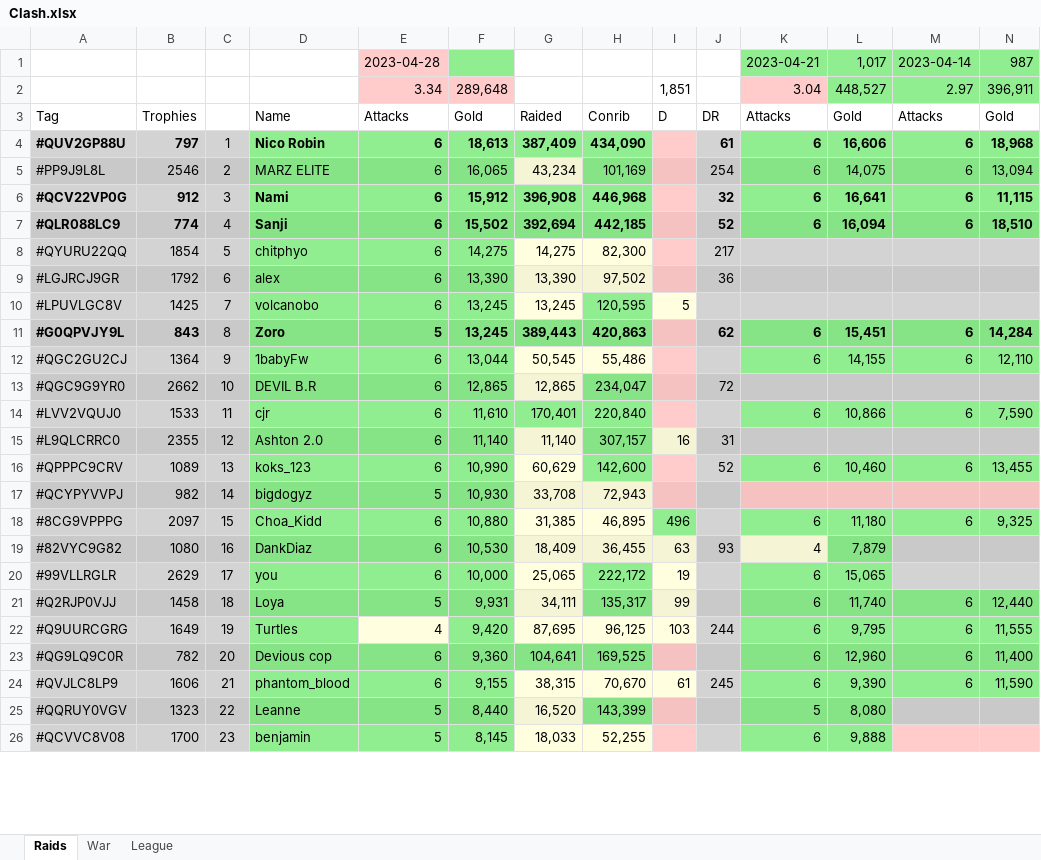
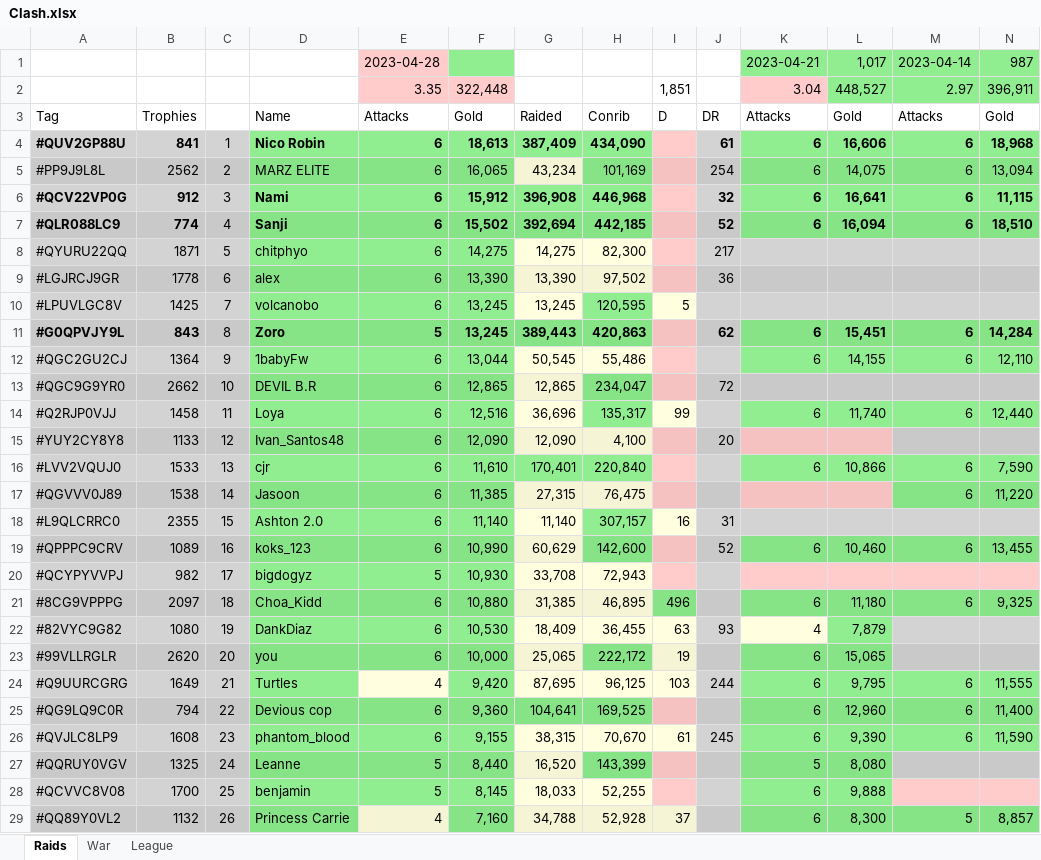
Before and after one commit to KYANI7E/Clans, an Excel workbook: Clash.xlsx, sheet Raids, drawn as a sheet; only a part is shown; values as stored, in another font and other column widths than the file's, no borders; removed rows and columns are numbered as before the commit, all else as after; rows hold the shown columns only; the diff covers the shown part only; the diff names each change by its address in the sheet, - before the commit and + after, or states it on an @@ line.

Commit message:
updating the clash file from bat manual run

```diff
--- a/Clash.xlsx (sheet Raids)
+++ b/Clash.xlsx (sheet Raids)
-E2: 3.34
+E2: 3.35
-F2: 289,648
+F2: 322,448
-B4: 797
+B4: 841
-B5: 2546
+B5: 2562
-B8: 1854
+B8: 1871
-B9: 1792
+B9: 1778
+row 14: #Q2RJP0VJJ | 1458 | 11 | Loya | 6 | 12,516 | 36,696 | 135,317 | 99 |  | 6 | 11,740 | 6 | 12,440
+row 15: #YUY2CY8Y8 | 1133 | 12 | Ivan_Santos48 | 6 | 12,090 | 12,090 | 4,100 |  | 20
-C16: 11
+C16: 13
+row 17: #QGVVV0J89 | 1538 | 14 | Jasoon | 6 | 11,385 | 27,315 | 76,475 |  |  |  |  | 6 | 11,220
-C18: 12
+C18: 15
-C19: 13
+C19: 16
-C20: 14
+C20: 17
-C21: 15
+C21: 18
-C22: 16
+C22: 19
-B23: 2629
+B23: 2620
-C23: 17
+C23: 20
-row 21: #Q2RJP0VJJ | 1458 | 18 | Loya | 5 | 9,931 | 34,111 | 135,317 | 99 |  | 6 | 11,740 | 6 | 12,440
-C24: 19
+C24: 21
-B25: 782
+B25: 794
-C25: 20
+C25: 22
-B26: 1606
+B26: 1608
-C26: 21
+C26: 23
-B27: 1323
+B27: 1325
-C27: 22
+C27: 24
-C28: 23
+C28: 25
+row 29: #QQ89Y0VL2 | 1132 | 26 | Princess Carrie | 4 | 7,160 | 34,788 | 52,928 | 37 |  | 6 | 8,300 | 5 | 8,857
```
Also changed, not shown: 3 removed rows and 33 edited cells elsewhere in this sheet.
